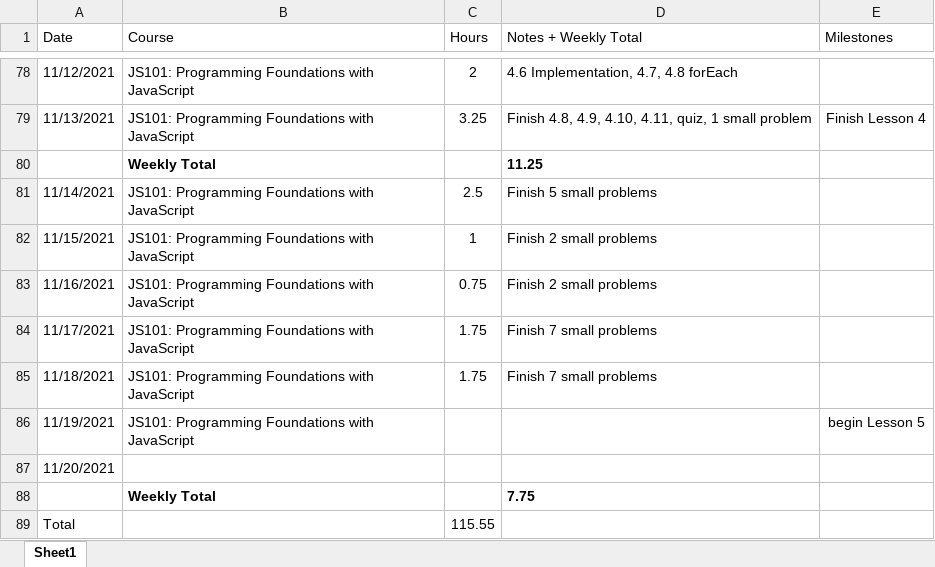
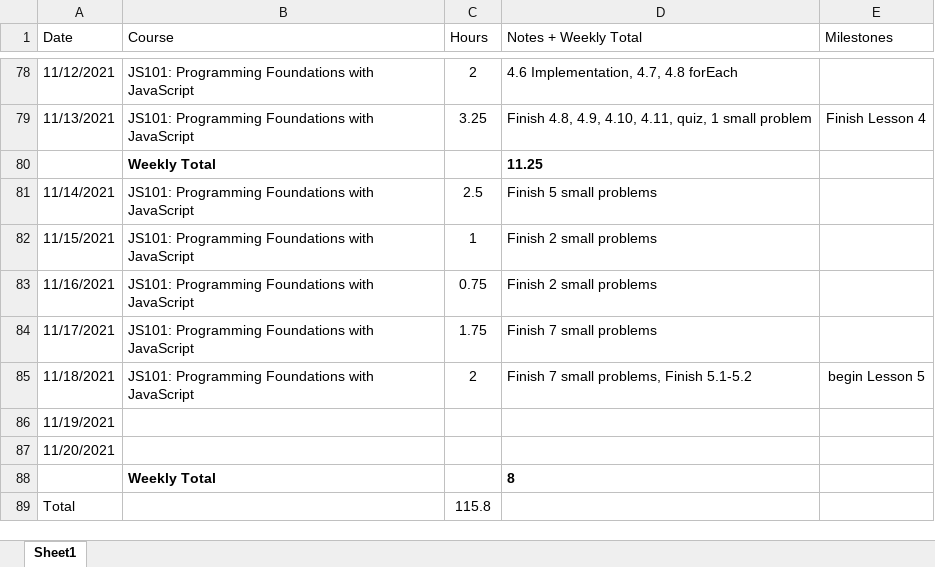
Before and after one commit to csommerl/js_101, an Excel workbook: time_log.xlsx, sheet Sheet1, drawn as a sheet; only a part is shown, gaps mark what is left out; values as stored, in another font and other column widths than the file's, no borders; table styles not drawn; the diff names each change by its address in the sheet, - before the commit and + after, or states it on an @@ line.

```diff
--- a/time_log.xlsx (sheet Sheet1)
+++ b/time_log.xlsx (sheet Sheet1)
-C85 (Hours): 1.75
+C85 (Hours): 2
-D85 (Notes + Weekly Total): Finish 7 small problems
+D85 (Notes + Weekly Total): Finish 7 small problems, Finish 5.1-5.2
-E85 (Milestones): (empty)
+E85 (Milestones): begin Lesson 5
-B86 (Course): JS101: Programming Foundations with JavaScript
+B86 (Course): (empty)
-E86 (Milestones): begin Lesson 5
+E86 (Milestones): (empty)
-D88 (Notes + Weekly Total): 7.75
+D88 (Notes + Weekly Total): 8
-C89 (Hours): 115.55
+C89 (Hours): 115.8
```
Also changed, not shown: 2 other files.
